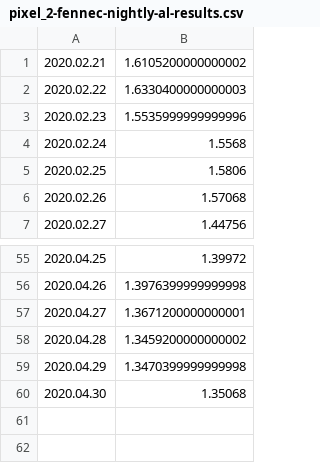
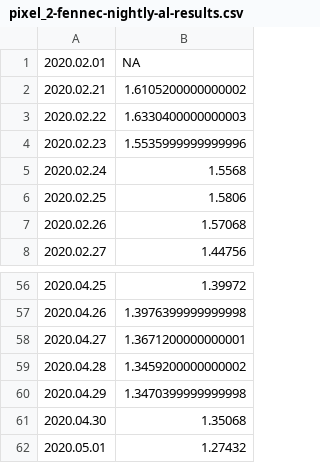
Before and after one commit to bdekoz/FNPRMS-results, a CSV file: pixel_2-fennec-nightly-al-results.csv, drawn as a sheet; only a part is shown, gaps mark what is left out.

```diff
--- a/pixel_2-fennec-nightly-al-results.csv
+++ b/pixel_2-fennec-nightly-al-results.csv
@@ -1 +1,2 @@
+2020.02.01, NA
 2020.02.21, 1.6105200000000002
@@ -60 +61,2 @@
 2020.04.30, 1.35068
+2020.05.01, 1.27432
```
Also changed, not shown: pixel_2-fennec-nightly-ha-results.csv, pixel_2-fennec-nightly-hanoob-results.csv, 9 other files.
